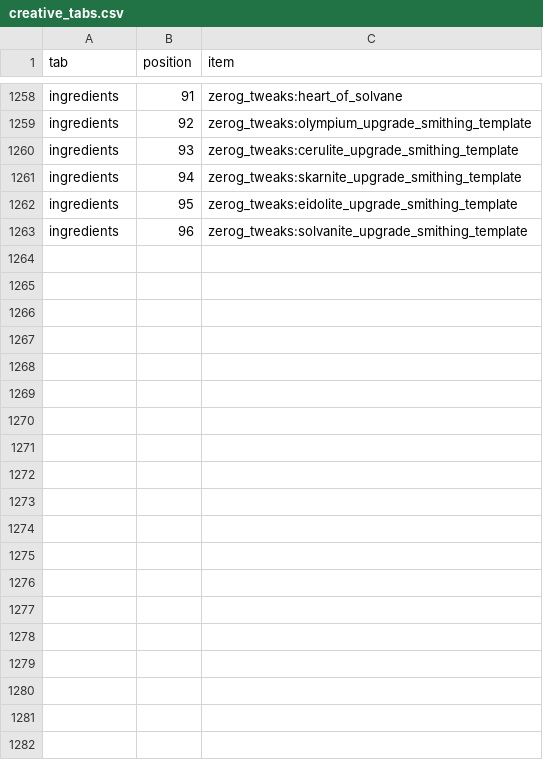
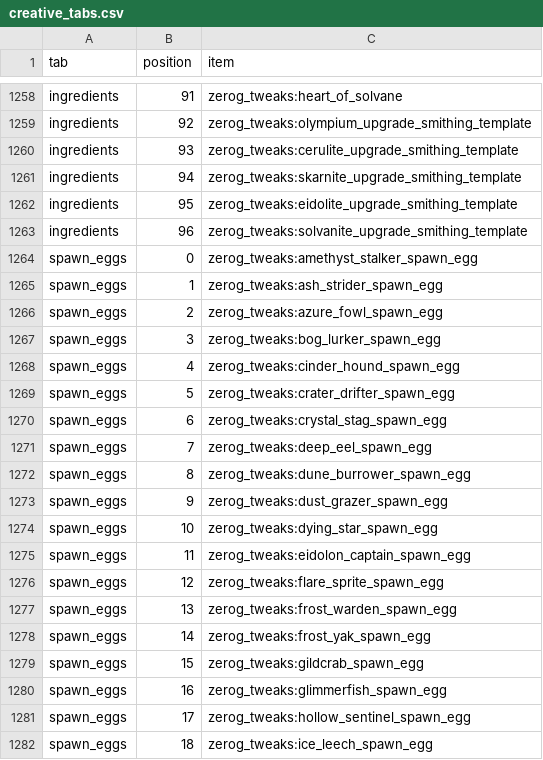
Before and after one commit to ZeroG-Network-PTY-LTD/ZeroG-Tweaks, a CSV file: docs/zero-g-tweaks-bundle/data/creative_tabs.csv, drawn as a sheet; only a part is shown, gaps mark what is left out; the diff covers the shown part only; the diff names each change by its address in the sheet, - before the commit and + after, or states it on an @@ line.

```diff
--- a/docs/zero-g-tweaks-bundle/data/creative_tabs.csv
+++ b/docs/zero-g-tweaks-bundle/data/creative_tabs.csv
+row 1264: spawn_eggs | 0 | zerog_tweaks:amethyst_stalker_spawn_egg
+row 1265: spawn_eggs | 1 | zerog_tweaks:ash_strider_spawn_egg
+row 1266: spawn_eggs | 2 | zerog_tweaks:azure_fowl_spawn_egg
+row 1267: spawn_eggs | 3 | zerog_tweaks:bog_lurker_spawn_egg
+row 1268: spawn_eggs | 4 | zerog_tweaks:cinder_hound_spawn_egg
+row 1269: spawn_eggs | 5 | zerog_tweaks:crater_drifter_spawn_egg
+row 1270: spawn_eggs | 6 | zerog_tweaks:crystal_stag_spawn_egg
+row 1271: spawn_eggs | 7 | zerog_tweaks:deep_eel_spawn_egg
+row 1272: spawn_eggs | 8 | zerog_tweaks:dune_burrower_spawn_egg
+row 1273: spawn_eggs | 9 | zerog_tweaks:dust_grazer_spawn_egg
+row 1274: spawn_eggs | 10 | zerog_tweaks:dying_star_spawn_egg
+row 1275: spawn_eggs | 11 | zerog_tweaks:eidolon_captain_spawn_egg
+row 1276: spawn_eggs | 12 | zerog_tweaks:flare_sprite_spawn_egg
+row 1277: spawn_eggs | 13 | zerog_tweaks:frost_warden_spawn_egg
+row 1278: spawn_eggs | 14 | zerog_tweaks:frost_yak_spawn_egg
+row 1279: spawn_eggs | 15 | zerog_tweaks:gildcrab_spawn_egg
+row 1280: spawn_eggs | 16 | zerog_tweaks:glimmerfish_spawn_egg
+row 1281: spawn_eggs | 17 | zerog_tweaks:hollow_sentinel_spawn_egg
+row 1282: spawn_eggs | 18 | zerog_tweaks:ice_leech_spawn_egg
```
Also changed, not shown: 19 added rows elsewhere in this file, 22 other files.
